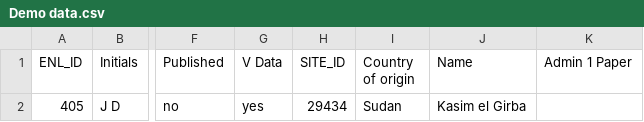
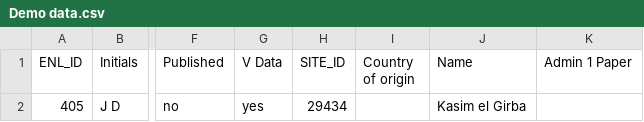
Before and after one commit to icipe-official/vectoratlas-software-code, a CSV file: docs/demos/phase1/sprint8/Demo data.csv, drawn as a sheet; only a part is shown, gaps mark what is left out; the diff names each change by its address in the sheet, - before the commit and + after, or states it on an @@ line.

```diff
--- a/docs/demos/phase1/sprint8/Demo data.csv
+++ b/docs/demos/phase1/sprint8/Demo data.csv
-I2 (Country of origin): Sudan
+I2 (Country of origin): (empty)
```
Also changed, not shown: 6 other files.
